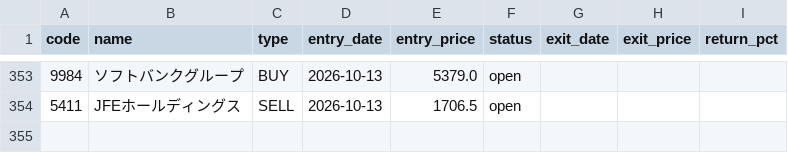
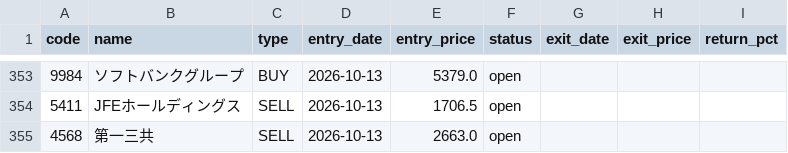
Before and after one commit to alohakozi-ux/nikkei-signal-app, a CSV file: positions.csv, drawn as a sheet; only a part is shown, gaps mark what is left out.

```diff
--- a/positions.csv
+++ b/positions.csv
@@ -354 +354,2 @@ code,name,type,entry_date,entry_price,status,exit_date,exit_price,return_pct
 5411,JFEホールディングス,SELL,2026-10-13,1706.5,open,,,
+4568,第一三共,SELL,2026-10-13,2663.0,open,,,
```
